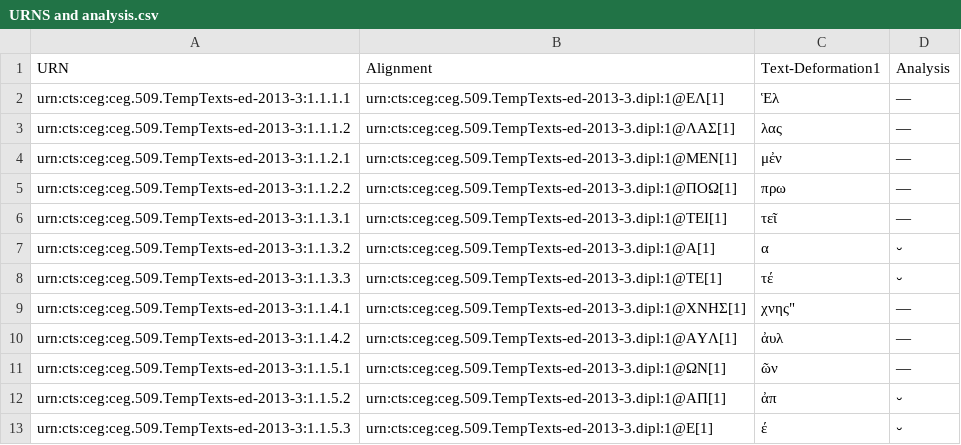
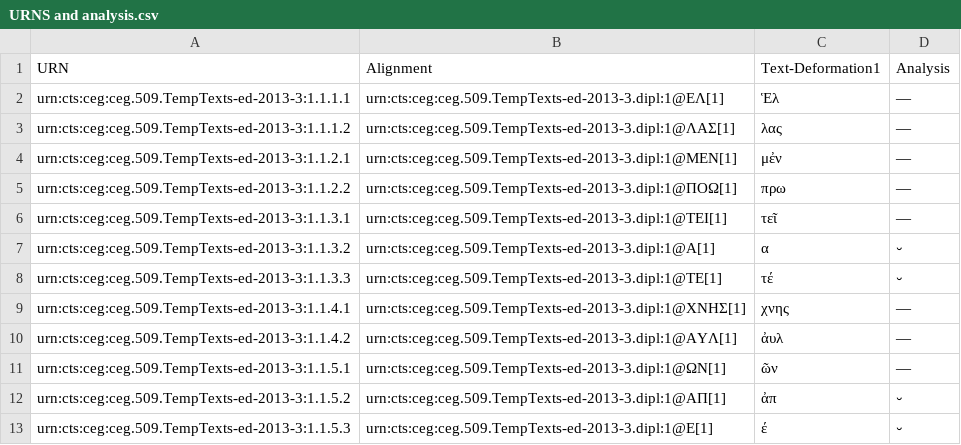
Before and after one commit to Marie-ClaireBeaulieu/MetricalInscriptions, a CSV file: URNS and analysis.csv, drawn as a sheet; only a part is shown.

Commit message:
Update URNS and analysis.csv

```diff
--- a/URNS and analysis.csv
+++ b/URNS and analysis.csv
@@ -8,3 +8,3 @@
 "urn:cts:ceg:ceg.509.TempTexts-ed-2013-3:1.1.3.3","urn:cts:ceg:ceg.509.TempTexts-ed-2013-3.dipl:1@ΤΕ[1]","τέ","⏑"
-"urn:cts:ceg:ceg.509.TempTexts-ed-2013-3:1.1.4.1","urn:cts:ceg:ceg.509.TempTexts-ed-2013-3.dipl:1@ΧΝΗΣ[1]",""χνης","—"
+"urn:cts:ceg:ceg.509.TempTexts-ed-2013-3:1.1.4.1","urn:cts:ceg:ceg.509.TempTexts-ed-2013-3.dipl:1@ΧΝΗΣ[1]","χνης","—"
 "urn:cts:ceg:ceg.509.TempTexts-ed-2013-3:1.1.4.2","urn:cts:ceg:ceg.509.TempTexts-ed-2013-3.dipl:1@ΑΥΛ[1]","ἀυλ","—"
```
